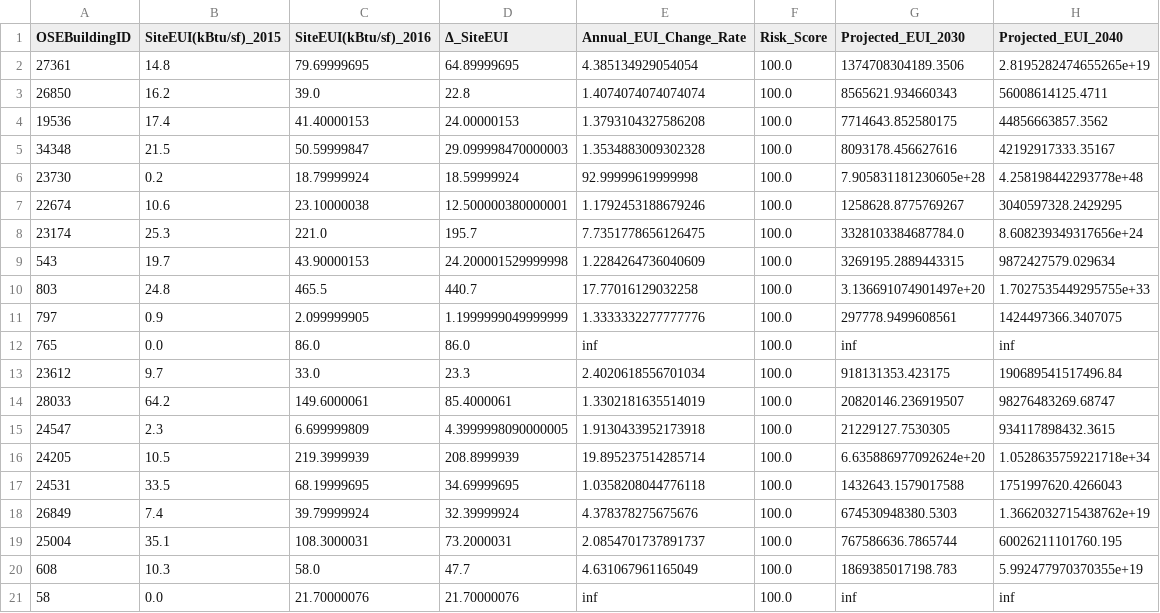
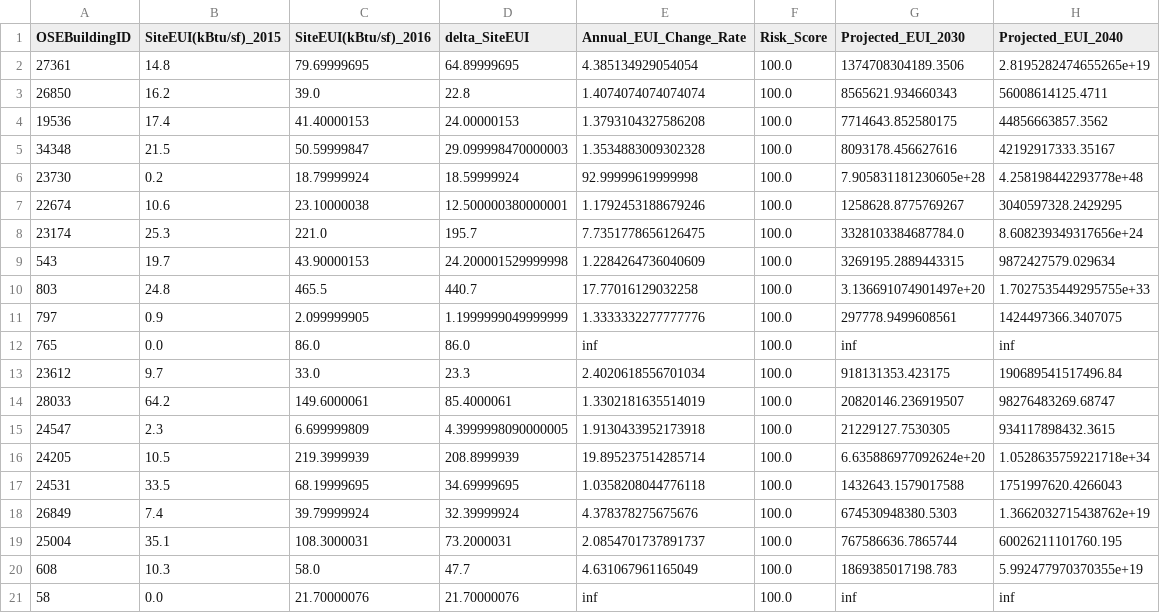
Before and after one commit to Mounusha25/CEE501_Final_project, a CSV file: high_risk_buildings_report.csv, drawn as a sheet.

```diff
--- a/high_risk_buildings_report.csv
+++ b/high_risk_buildings_report.csv
@@ -1,2 +1,2 @@
-OSEBuildingID,SiteEUI(kBtu/sf)_2015,SiteEUI(kBtu/sf)_2016,Δ_SiteEUI,Annual_EUI_Change_Rate,Risk_Score,Projected_EUI_2030,Projected_EUI_2040
+OSEBuildingID,SiteEUI(kBtu/sf)_2015,SiteEUI(kBtu/sf)_2016,delta_SiteEUI,Annual_EUI_Change_Rate,Risk_Score,Projected_EUI_2030,Projected_EUI_2040
 27361,14.8,79.69999695,64.89999695,4.385134929054054,100.0,1374708304189.3506,2.8195282474655265e+19
```
Also changed, not shown: model_comparison_results.csv, 10 other files.
